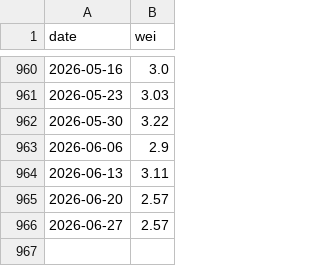
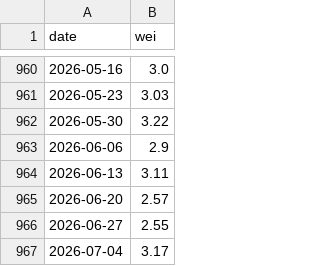
Before and after one commit to smallfishmacro-Git/macro-regime, a CSV file: data/cache/fred_wei.csv, drawn as a sheet; only a part is shown, gaps mark what is left out.

Commit message:
chore(data): daily ingest 2026-07-09
NORMAL/SLOWING · GDPNow 1.26 · NY 2.74

```diff
--- a/data/cache/fred_wei.csv
+++ b/data/cache/fred_wei.csv
@@ -965,2 +965,3 @@ date,wei
 2026-06-20,2.57
-2026-06-27,2.57
+2026-06-27,2.55
+2026-07-04,3.17
```
Also changed, not shown: data/cache/spx_weekly_yoy.csv, 5 other files.
